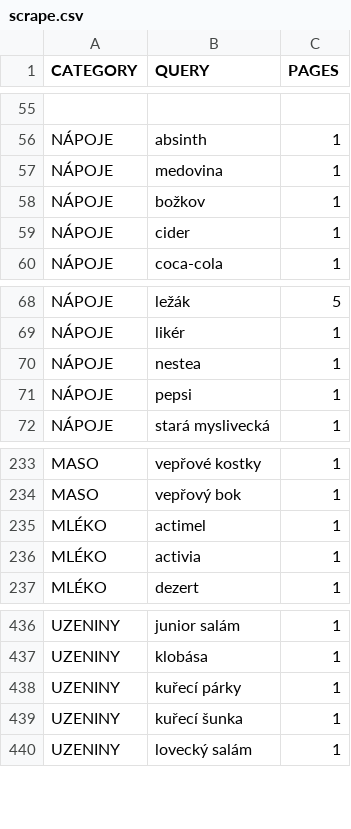
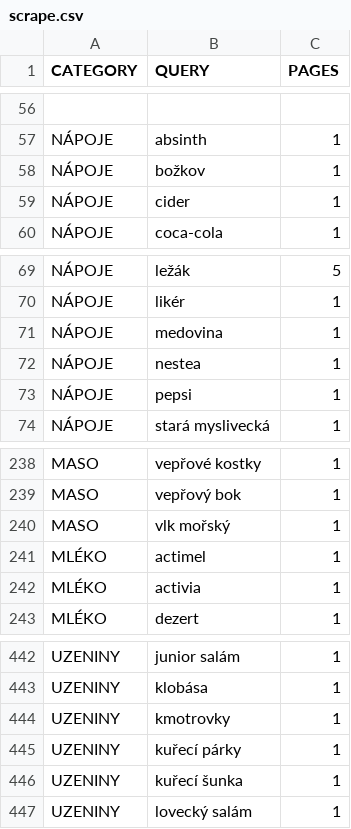
Before and after one commit to mxdpeep/koopi, a CSV file: go/scrape.csv, drawn as a sheet; only a part is shown, gaps mark what is left out; the diff covers the shown part only; the diff names each change by its address in the sheet, - before the commit and + after, or states it on an @@ line.

```diff
--- a/go/scrape.csv
+++ b/go/scrape.csv
@@ row 57 moved to row 71: NÁPOJE @@
+row 240: MASO | vlk mořský | 1
+row 444: UZENINY | kmotrovky | 1
```
Also changed, not shown: 5 added rows, 1 moved row and 3 edited cells elsewhere in this file, 6 other files.
